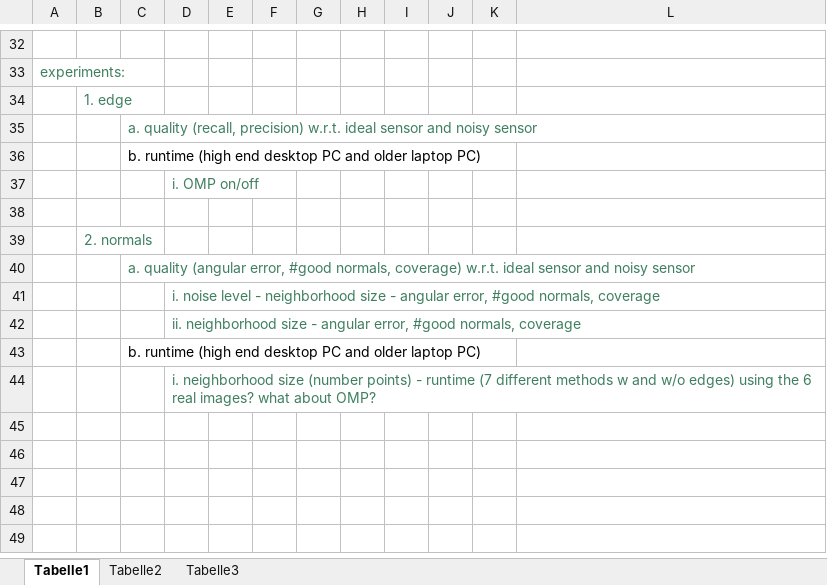
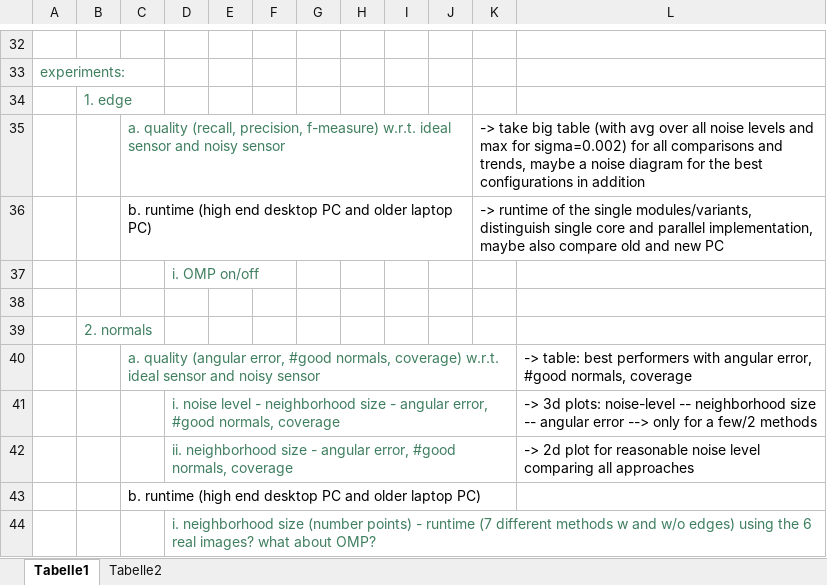
Before and after one commit to ipa320/cob_object_perception, an Excel workbook: cob_surface_classification/common/files/experiments.xlsx, sheet Tabelle1, drawn as a sheet; only a part is shown, gaps mark what is left out; values as stored, in another font and other column widths than the file's, no borders; removed rows and columns are numbered as before the commit, all else as after; the diff names each change by its address in the sheet, - before the commit and + after, or states it on an @@ line.

```diff
--- a/cob_surface_classification/common/files/experiments.xlsx (sheet Tabelle1)
+++ b/cob_surface_classification/common/files/experiments.xlsx (sheet Tabelle1)
-sheet tab: Tabelle3
-row 35:  |  | a. quality (recall, precision) w.r.t. ideal sensor and noisy sensor
-row 36:  |  | b. runtime (high end desktop PC and older laptop PC)
+row 35:  |  | a. quality (recall, precision, f-measure) w.r.t. ideal sensor and noisy sensor |  |  |  |  |  |  |  | -> take big table (with avg over all noise levels and max for sigma=0.002) for all comparisons and trends, maybe a noise diagram for the best configurations in addition
+row 36:  |  | b. runtime (high end desktop PC and older laptop PC) |  |  |  |  |  |  |  | -> runtime of the single modules/variants, distinguish single core and parallel implementation, maybe also compare old and new PC
-L40: (empty)
+L40: -> table: best performers with angular error, #good normals, coverage
-L41: (empty)
+L41: -> 3d plots: noise-level -- neighborhood size -- angular error --> only for a few/2 methods
-L42: (empty)
+L42: -> 2d plot for reasonable noise level comparing all approaches
```
Also changed, not shown: sheet Tabelle2.
